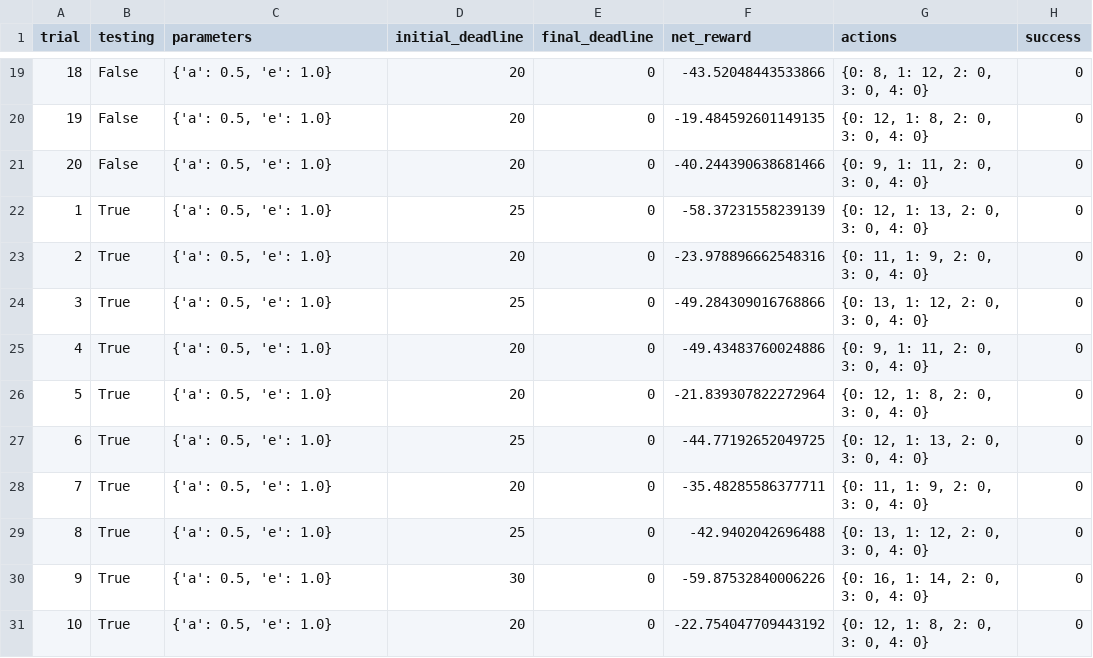
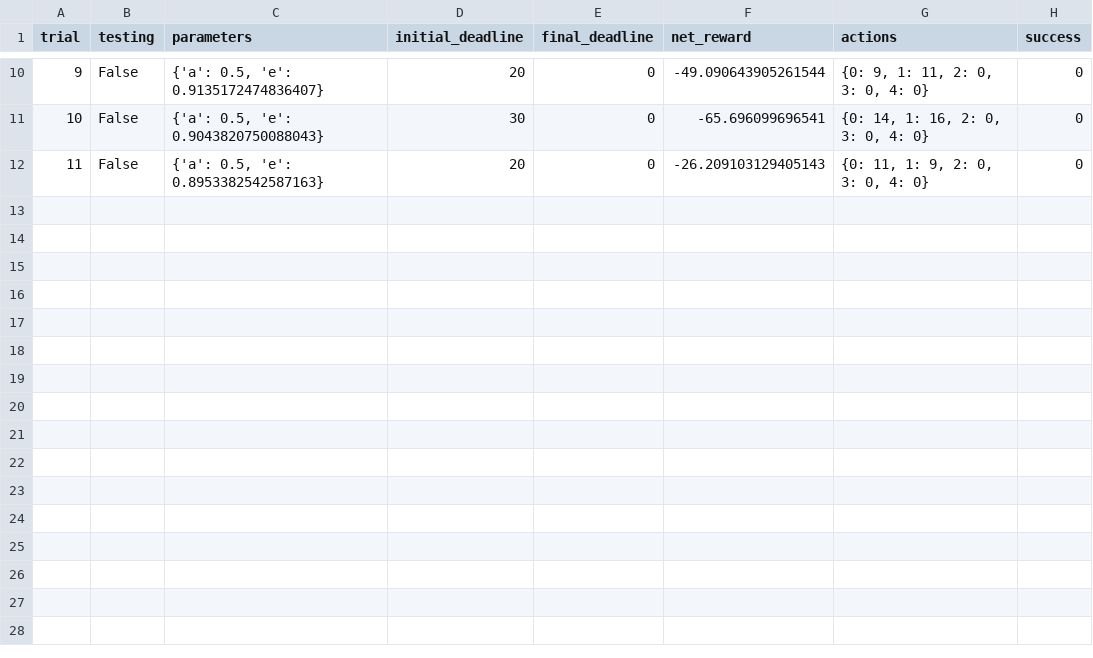
Before and after one commit to echowaiwai/smartcab-3, a CSV file: logs/sim_no-learning.csv, drawn as a sheet; only a part is shown, gaps mark what is left out; removed rows and columns are numbered as before the commit, all else as after; the diff covers the shown part only; the diff names each change by its address in the sheet, - before the commit and + after, or states it on an @@ line.

```diff
--- a/logs/sim_no-learning.csv
+++ b/logs/sim_no-learning.csv
@@ column A (trial) renumbered between rows 2 and 12 @@
-C10 (parameters): {'a': 0.5, 'e': 1.0}
+C10 (parameters): {'a': 0.5, 'e': 0.9135172474836407}
-F10 (net_reward): -43.52048443533866
+F10 (net_reward): -49.090643905261544
-G10 (actions): {0: 8, 1: 12, 2: 0, 3: 0, 4: 0}
+G10 (actions): {0: 9, 1: 11, 2: 0, 3: 0, 4: 0}
-C11 (parameters): {'a': 0.5, 'e': 1.0}
+C11 (parameters): {'a': 0.5, 'e': 0.9043820750088043}
-D11 (initial_deadline): 20
+D11 (initial_deadline): 30
-F11 (net_reward): -19.484592601149135
+F11 (net_reward): -65.696099696541
-G11 (actions): {0: 12, 1: 8, 2: 0, 3: 0, 4: 0}
+G11 (actions): {0: 14, 1: 16, 2: 0, 3: 0, 4: 0}
-C12 (parameters): {'a': 0.5, 'e': 1.0}
+C12 (parameters): {'a': 0.5, 'e': 0.8953382542587163}
-F12 (net_reward): -40.244390638681466
+F12 (net_reward): -26.209103129405143
-G12 (actions): {0: 9, 1: 11, 2: 0, 3: 0, 4: 0}
+G12 (actions): {0: 11, 1: 9, 2: 0, 3: 0, 4: 0}
-row 22: 1 | True | {'a': 0.5, 'e': 1.0} | 25 | 0 | -58.37231558239139 | {0: 12, 1: 13, 2: 0, 3: 0, 4: 0} | 0
-row 23: 2 | True | {'a': 0.5, 'e': 1.0} | 20 | 0 | -23.978896662548316 | {0: 11, 1: 9, 2: 0, 3: 0, 4: 0} | 0
-row 24: 3 | True | {'a': 0.5, 'e': 1.0} | 25 | 0 | -49.284309016768866 | {0: 13, 1: 12, 2: 0, 3: 0, 4: 0} | 0
-row 25: 4 | True | {'a': 0.5, 'e': 1.0} | 20 | 0 | -49.43483760024886 | {0: 9, 1: 11, 2: 0, 3: 0, 4: 0} | 0
-row 26: 5 | True | {'a': 0.5, 'e': 1.0} | 20 | 0 | -21.839307822272964 | {0: 12, 1: 8, 2: 0, 3: 0, 4: 0} | 0
-row 27: 6 | True | {'a': 0.5, 'e': 1.0} | 25 | 0 | -44.77192652049725 | {0: 12, 1: 13, 2: 0, 3: 0, 4: 0} | 0
-row 28: 7 | True | {'a': 0.5, 'e': 1.0} | 20 | 0 | -35.48285586377711 | {0: 11, 1: 9, 2: 0, 3: 0, 4: 0} | 0
-row 29: 8 | True | {'a': 0.5, 'e': 1.0} | 25 | 0 | -42.9402042696488 | {0: 13, 1: 12, 2: 0, 3: 0, 4: 0} | 0
-row 30: 9 | True | {'a': 0.5, 'e': 1.0} | 30 | 0 | -59.87532840006226 | {0: 16, 1: 14, 2: 0, 3: 0, 4: 0} | 0
-row 31: 10 | True | {'a': 0.5, 'e': 1.0} | 20 | 0 | -22.754047709443192 | {0: 12, 1: 8, 2: 0, 3: 0, 4: 0} | 0
```
Also changed, not shown: 9 removed rows and 22 edited cells elsewhere in this file, 2 other files.
